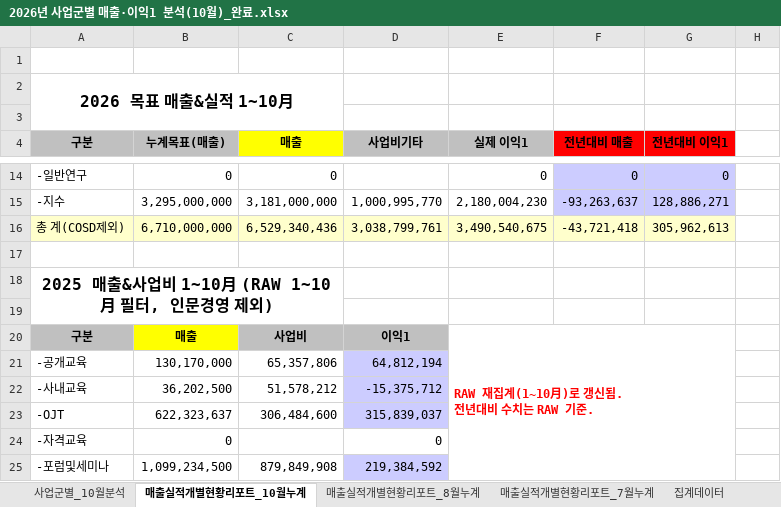
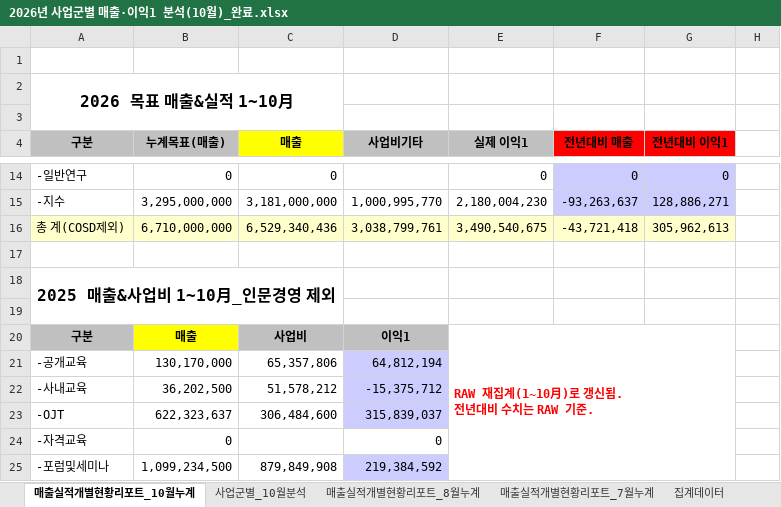
Before and after one commit to gyn3751-dot/file-C-Users-KSA-Downloads-checklist-app_1.html, an Excel workbook: 총괄실/완료/2026년 사업군별 매출·이익1 분석(10월)_완료.xlsx, sheet 매출실적개별현황리포트_10월누계, drawn as a sheet; only a part is shown, gaps mark what is left out; values as stored, in another font and other column widths than the file's, no borders; the diff names each change by its address in the sheet, - before the commit and + after, or states it on an @@ line.

```diff
--- a/총괄실/완료/2026년 사업군별 매출·이익1 분석(10월)_완료.xlsx (sheet 매출실적개별현황리포트_10월누계)
+++ b/총괄실/완료/2026년 사업군별 매출·이익1 분석(10월)_완료.xlsx (sheet 매출실적개별현황리포트_10월누계)
@@ sheet tab order changed: 매출실적개별현황리포트_10월누계 | 사업군별_10월분석 | 매출실적개별현황리포트_8월누계 | 매출실적개별현황리포트_7월누계 | 집계데이터 @@
-A18 (구분): 2025 매출&사업비 1~10月 (RAW 1~10月 필터, 인문경영 제외)
+A18 (구분): 2025 매출&사업비 1~10月_인문경영 제외
```
Also changed, not shown: 2 other files.
